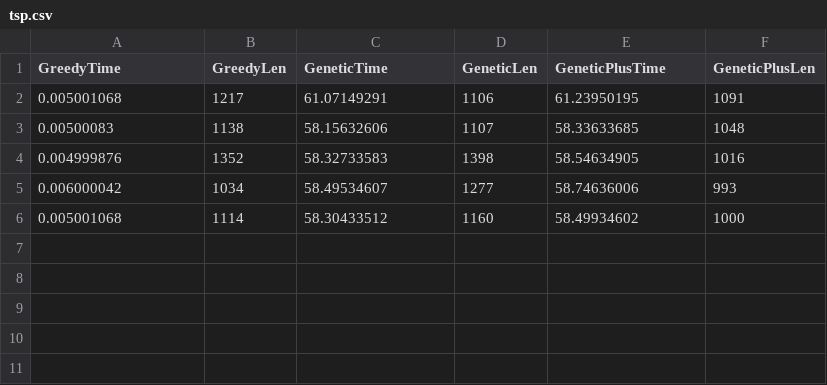
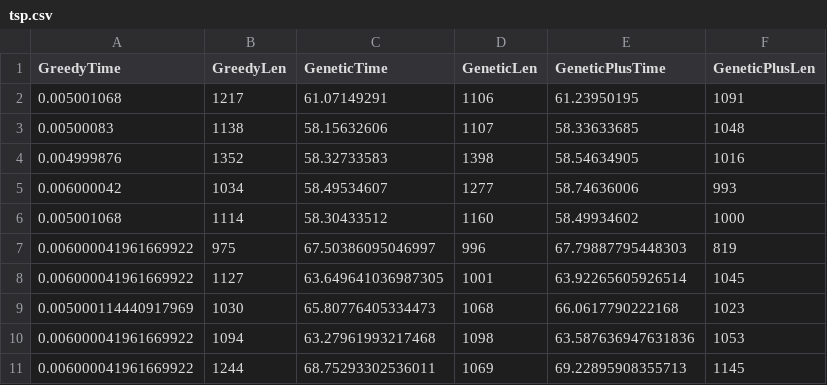
Before and after one commit to blackary/genetic-salesman, a CSV file: tsp.csv, drawn as a sheet.

```diff
--- a/tsp.csv
+++ b/tsp.csv
@@ -6 +6,6 @@ GreedyTime,GreedyLen,GeneticTime,GeneticLen,GeneticPlusTime,GeneticPlusLen
 0.005001068,1114,58.30433512,1160,58.49934602,1000
+0.006000041961669922,975,67.50386095046997,996,67.79887795448303,819
+0.006000041961669922,1127,63.649641036987305,1001,63.92265605926514,1045
+0.005000114440917969,1030,65.80776405334473,1068,66.0617790222168,1023
+0.006000041961669922,1094,63.27961993217468,1098,63.587636947631836,1053
+0.006000041961669922,1244,68.75293302536011,1069,69.22895908355713,1145
```
Also changed, not shown: 1 other file.
